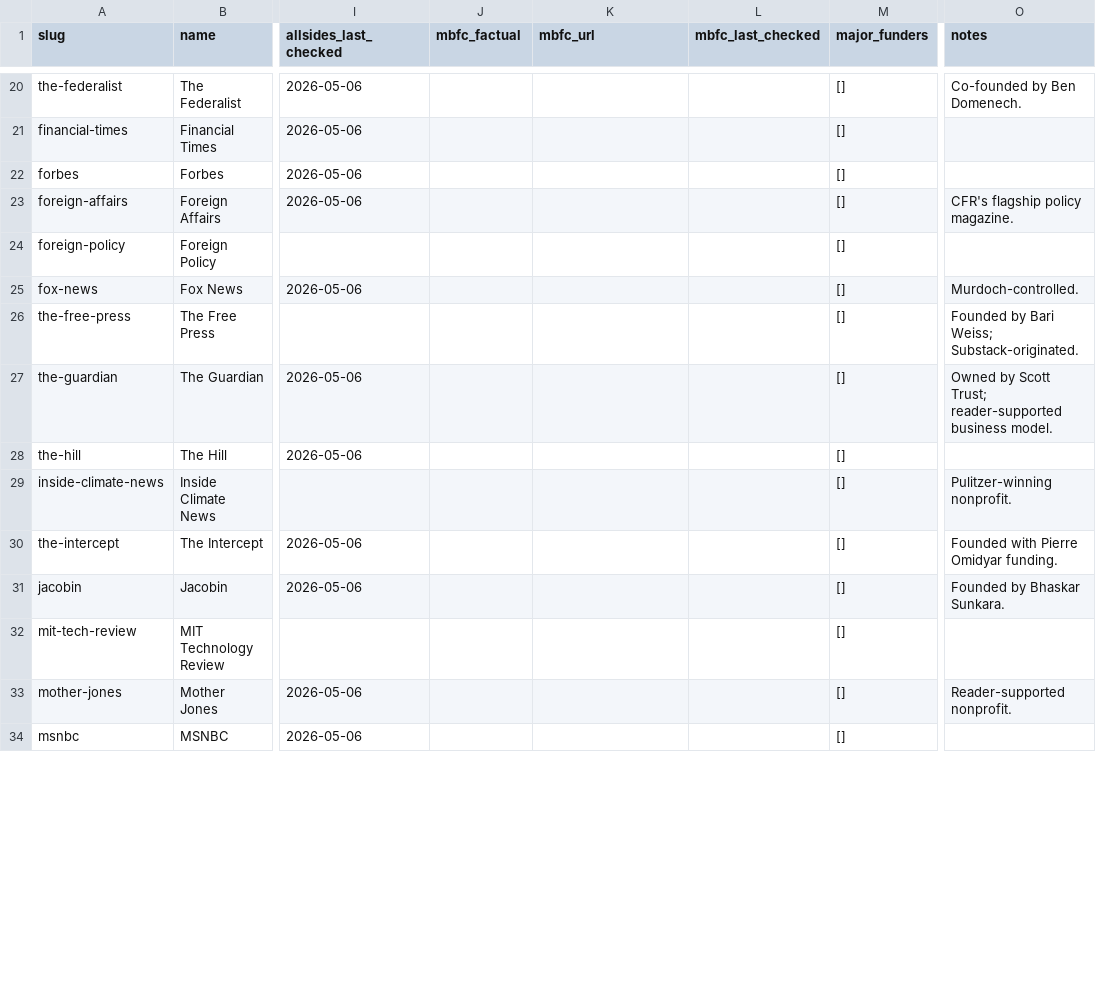
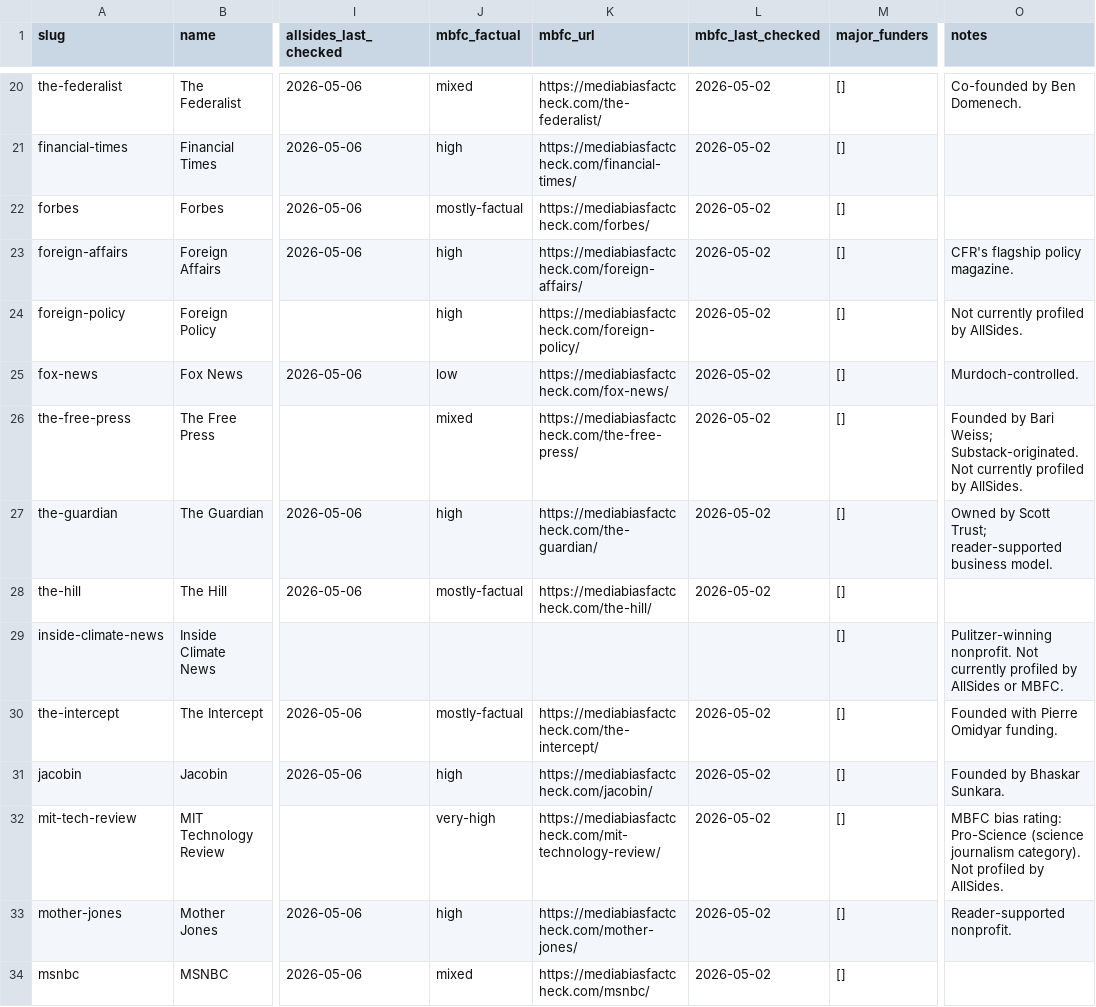
Before and after one commit to kristenmartino/sift-api, a CSV file: data/outlet_profiles.csv, drawn as a sheet; only a part is shown, gaps mark what is left out; the diff covers the shown part only; the diff names each change by its address in the sheet, - before the commit and + after, or states it on an @@ line.

```diff
--- a/data/outlet_profiles.csv
+++ b/data/outlet_profiles.csv
-J20 (mbfc_factual): (empty)
+J20 (mbfc_factual): mixed
-K20 (mbfc_url): (empty)
+K20 (mbfc_url): https://mediabiasfactcheck.com/the-federalist/
-L20:L28 (mbfc_last_checked): (empty)
+L20:L28 (mbfc_last_checked): 2026-05-02
-J21 (mbfc_factual): (empty)
+J21 (mbfc_factual): high
-K21 (mbfc_url): (empty)
+K21 (mbfc_url): https://mediabiasfactcheck.com/financial-times/
-J22 (mbfc_factual): (empty)
+J22 (mbfc_factual): mostly-factual
-K22 (mbfc_url): (empty)
+K22 (mbfc_url): https://mediabiasfactcheck.com/forbes/
-J23:J24 (mbfc_factual): (empty)
+J23:J24 (mbfc_factual): high
-K23 (mbfc_url): (empty)
+K23 (mbfc_url): https://mediabiasfactcheck.com/foreign-affairs/
-K24 (mbfc_url): (empty)
+K24 (mbfc_url): https://mediabiasfactcheck.com/foreign-policy/
-O24 (notes): (empty)
+O24 (notes): Not currently profiled by AllSides.
-J25 (mbfc_factual): (empty)
+J25 (mbfc_factual): low
-K25 (mbfc_url): (empty)
+K25 (mbfc_url): https://mediabiasfactcheck.com/fox-news/
-J26 (mbfc_factual): (empty)
+J26 (mbfc_factual): mixed
-K26 (mbfc_url): (empty)
+K26 (mbfc_url): https://mediabiasfactcheck.com/the-free-press/
-O26 (notes): …Weiss; Substack-originated.
+O26 (notes): …Weiss; Substack-originated. Not currently profiled by AllSides.
-J27 (mbfc_factual): (empty)
+J27 (mbfc_factual): high
-K27 (mbfc_url): (empty)
+K27 (mbfc_url): https://mediabiasfactcheck.com/the-guardian/
-J28 (mbfc_factual): (empty)
+J28 (mbfc_factual): mostly-factual
-K28 (mbfc_url): (empty)
+K28 (mbfc_url): https://mediabiasfactcheck.com/the-hill/
-O29 (notes): Pulitzer-winning nonprofit.
+O29 (notes): Pulitzer-winning nonprofit. Not currently profiled by AllSides or MBFC.
-J30 (mbfc_factual): (empty)
+J30 (mbfc_factual): mostly-factual
-K30 (mbfc_url): (empty)
+K30 (mbfc_url): https://mediabiasfactcheck.com/the-intercept/
-L30:L34 (mbfc_last_checked): (empty)
+L30:L34 (mbfc_last_checked): 2026-05-02
-J31 (mbfc_factual): (empty)
+J31 (mbfc_factual): high
-K31 (mbfc_url): (empty)
+K31 (mbfc_url): https://mediabiasfactcheck.com/jacobin/
-J32 (mbfc_factual): (empty)
+J32 (mbfc_factual): very-high
-K32 (mbfc_url): (empty)
+K32 (mbfc_url): https://mediabiasfactcheck.com/mit-technology-review/
-O32 (notes): (empty)
+O32 (notes): MBFC bias rating: Pro-Science (science journalism category). Not profiled by AllSides.
-J33 (mbfc_factual): (empty)
+J33 (mbfc_factual): high
-K33 (mbfc_url): (empty)
+K33 (mbfc_url): https://mediabiasfactcheck.com/mother-jones/
-J34 (mbfc_factual): (empty)
+J34 (mbfc_factual): mixed
-K34 (mbfc_url): (empty)
+K34 (mbfc_url): https://mediabiasfactcheck.com/msnbc/
```
Also changed, not shown: 135 edited cells elsewhere in this file, 1 other file.
